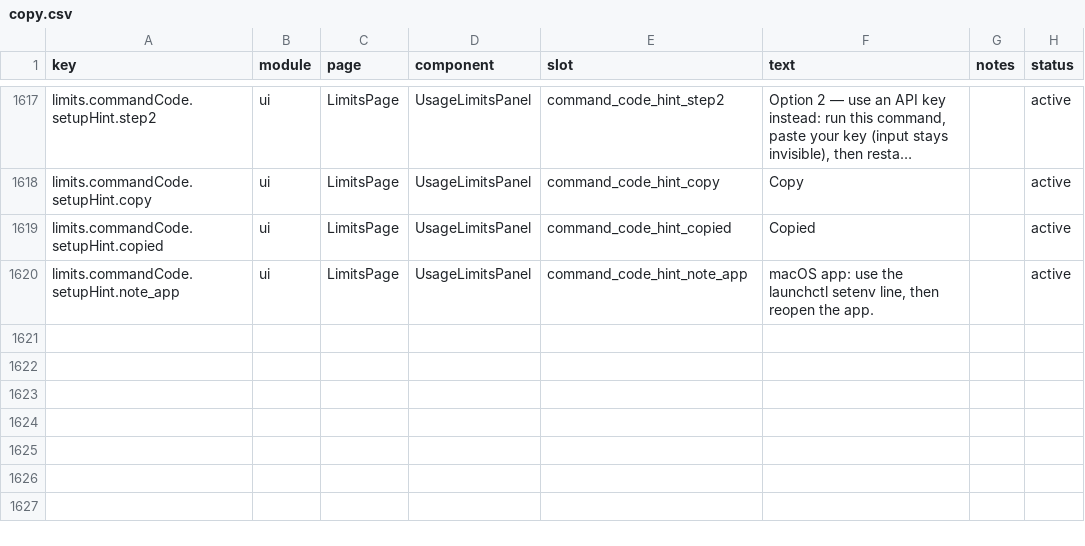
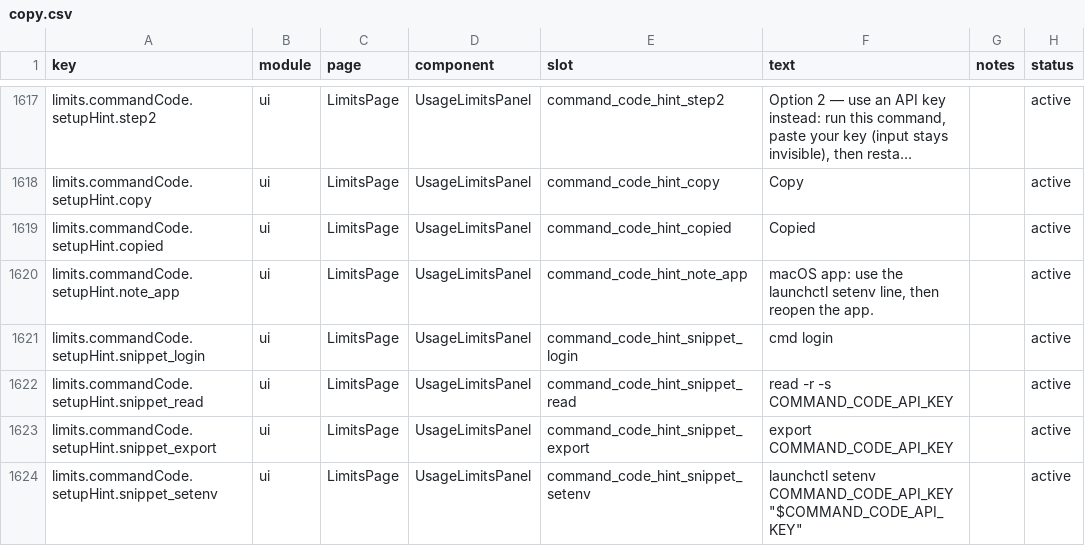
Before and after one commit to mm7894215/tokentracker, a CSV file: dashboard/src/content/copy.csv, drawn as a sheet; only a part is shown, gaps mark what is left out; long unchanged cells end in ….

Commit message:
fix(dashboard): source Command Code hint and reauth text from the copy registry
The Command Code setup-guide command lines and the reauth tooltip's "cmd login" were hardcoded in UsageLimitsPanel. Add limits.commandCode.setupHint.snippet_* keys (copy.csv + zh/zh-TW) and resolve them with copy(), so the tooltip and the setup guide share one source of truth. New test covers the reauth tooltip path (CodeRabbit, PR 594).

```diff
--- a/dashboard/src/content/copy.csv
+++ b/dashboard/src/content/copy.csv
@@ -1620 +1620,5 @@ limits.commandCode.setupHint.copied,ui,LimitsPage,UsageLimitsPanel,command_code_
 limits.commandCode.setupHint.note_app,ui,LimitsPage,UsageLimitsPanel,command_code_hint_note_app,"macOS app: use the launchctl setenv line, then reopen the app.",,active
+limits.commandCode.setupHint.snippet_login,ui,LimitsPage,UsageLimitsPanel,command_code_hint_snippet_login,"cmd login",,active
+limits.commandCode.setupHint.snippet_read,ui,LimitsPage,UsageLimitsPanel,command_code_hint_snippet_read,"read -r -s COMMAND_CODE_API_KEY",,active
+limits.commandCode.setupHint.snippet_export,ui,LimitsPage,UsageLimitsPanel,command_code_hint_snippet_export,"export COMMAND_CODE_API_KEY",,active
+limits.commandCode.setupHint.snippet_setenv,ui,LimitsPage,UsageLimitsPanel,command_code_hint_snippet_setenv,"launchctl setenv COMMAND_CODE_API_KEY ""$COMMAND_CODE_API_KEY""",,active
```
Also changed, not shown: 4 other files.
